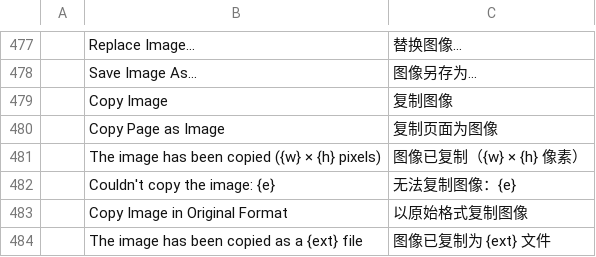
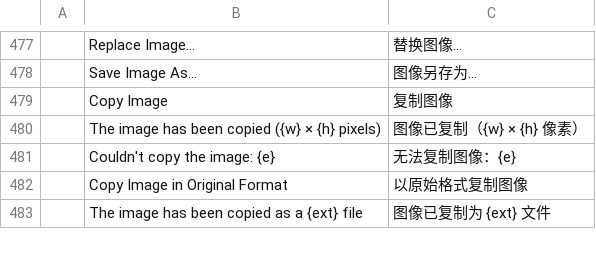
Before and after one commit to liuxspro/pdfcraft, a TSV file: crates/ui-egui/src/i18n/zh-hans.tsv, drawn as a sheet; only a part is shown, gaps mark what is left out.

Commit message:
Hardcode the page menu label
Keep the local feature's label in Chinese without touching the
translation catalog or ATTRIBUTION.toml.

```diff
--- a/crates/ui-egui/src/i18n/zh-hans.tsv
+++ b/crates/ui-egui/src/i18n/zh-hans.tsv
@@ -479,3 +479,2 @@
 	Copy Image	复制图像
-	Copy Page as Image	复制页面为图像
 	The image has been copied ({w} × {h} pixels)	图像已复制（{w} × {h} 像素）
```
Also changed, not shown: 3 other files.
